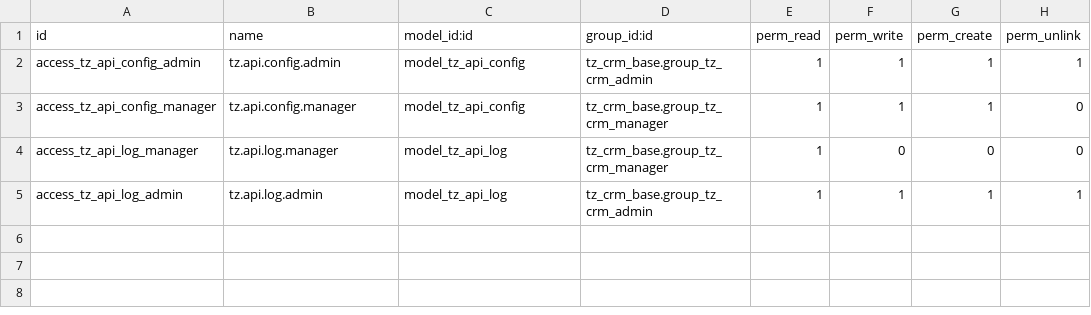
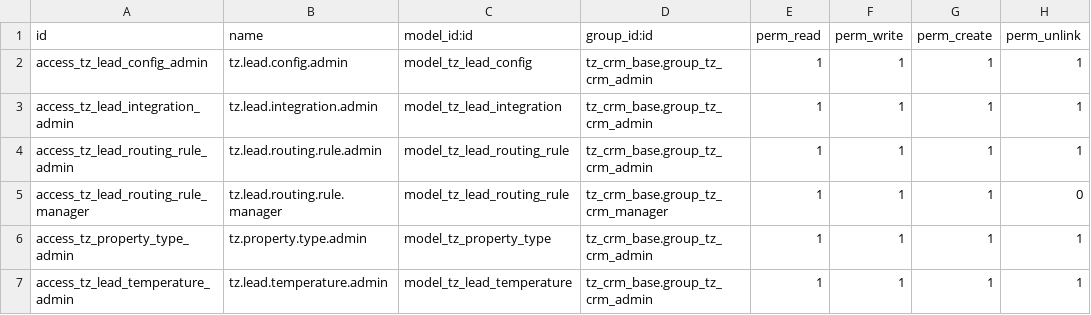
Before and after one commit to dawoodsadaqat/CRM-Docker, a CSV file: addons/tz_api_gateway/security/ir.model.access.csv, drawn as a sheet.

Commit message:
Routing rules

```diff
--- a/addons/tz_api_gateway/security/ir.model.access.csv
+++ b/addons/tz_api_gateway/security/ir.model.access.csv
@@ -1,5 +1,7 @@
 id,name,model_id:id,group_id:id,perm_read,perm_write,perm_create,perm_unlink
-access_tz_api_config_admin,tz.api.config.admin,model_tz_api_config,tz_crm_base.group_tz_crm_admin,1,1,1,1
-access_tz_api_config_manager,tz.api.config.manager,model_tz_api_config,tz_crm_base.group_tz_crm_manager,1,1,1,0
-access_tz_api_log_manager,tz.api.log.manager,model_tz_api_log,tz_crm_base.group_tz_crm_manager,1,0,0,0
-access_tz_api_log_admin,tz.api.log.admin,model_tz_api_log,tz_crm_base.group_tz_crm_admin,1,1,1,1
+access_tz_lead_config_admin,tz.lead.config.admin,model_tz_lead_config,tz_crm_base.group_tz_crm_admin,1,1,1,1
+access_tz_lead_integration_admin,tz.lead.integration.admin,model_tz_lead_integration,tz_crm_base.group_tz_crm_admin,1,1,1,1
+access_tz_lead_routing_rule_admin,tz.lead.routing.rule.admin,model_tz_lead_routing_rule,tz_crm_base.group_tz_crm_admin,1,1,1,1
+access_tz_lead_routing_rule_manager,tz.lead.routing.rule.manager,model_tz_lead_routing_rule,tz_crm_base.group_tz_crm_manager,1,1,1,0
+access_tz_property_type_admin,tz.property.type.admin,model_tz_property_type,tz_crm_base.group_tz_crm_admin,1,1,1,1
+access_tz_lead_temperature_admin,tz.lead.temperature.admin,model_tz_lead_temperature,tz_crm_base.group_tz_crm_admin,1,1,1,1
```
Also changed, not shown: 33 other files.
